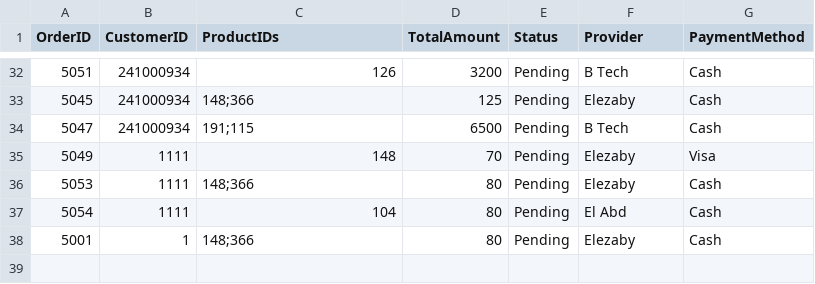
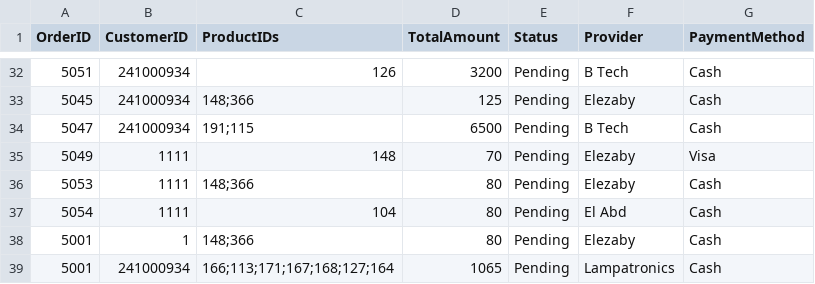
Before and after one commit to NU-Data-Structure/Data-Structure-Project, a CSV file: data/Orders.csv, drawn as a sheet; only a part is shown, gaps mark what is left out; the diff names each change by its address in the sheet, - before the commit and + after, or states it on an @@ line.

```diff
--- a/data/Orders.csv
+++ b/data/Orders.csv
+row 39: 5001 | 241000934 | 166;113;171;167;168;127;164 | 1065 | Pending | Lampatronics | Cash
```
Also changed, not shown: data/Products.csv, 11 other files.
